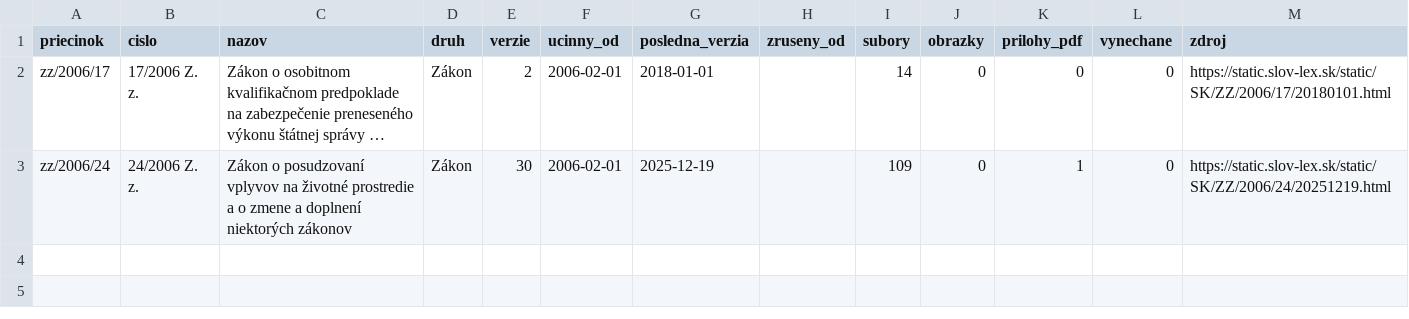
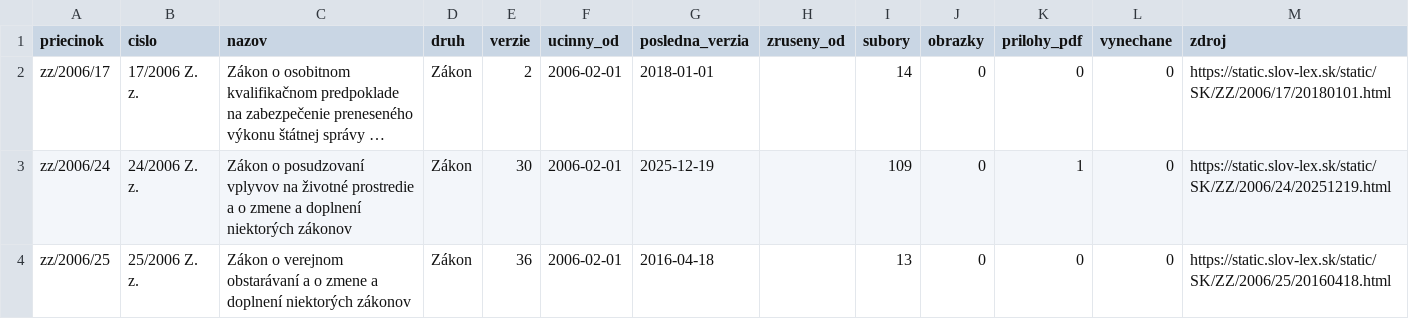
Before and after one commit to lexifina/slovakia-law, a CSV file: data/historia/2006.csv, drawn as a sheet; long unchanged cells end in …; the diff names each change by its address in the sheet, - before the commit and + after, or states it on an @@ line.

Commit message:
História predpisov: ďalšie časové verzie 1 účinných predpisov (36 commitov)
Appended the other dated versions of 1 acts held since 2026-11-02 as their current version
(36 commits), data retrieved 2026-11-16: for each act every version Slov-Lex keeps, oldest first,
so its last commit is its newest text. These commits come after the version held before; each carries
the day it took effect (In-force), and readers take the newest commit whose In-force is on or before
the day asked (tools/ku_dnu.py does). Versions before the held one say so in a Backfill: trailer.
data/historia/<year>.csv lists the acts.

In-force: 2016-04-18
Kind: documentation

```diff
--- a/data/historia/2006.csv
+++ b/data/historia/2006.csv
+row 4: zz/2006/25 | 25/2006 Z. z. | Zákon o verejnom obstarávaní a o zmene a doplnení niektorých zákonov | Zákon | 36 | 2006-02-01 | 2016-04-18 |  | 13 | 0 | 0 | 0 | https://static.slov-lex.sk/static/SK/ZZ/2006/25/20160418.html
```
